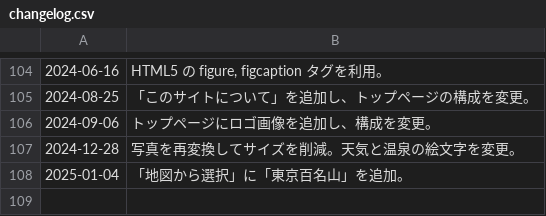
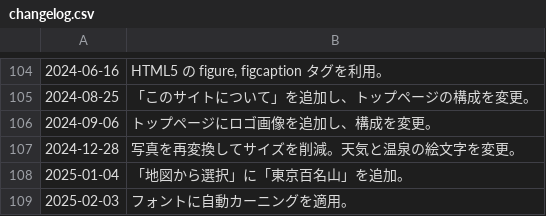
Before and after one commit to anineco/trip-report-cms, a CSV file: data/changelog.csv, drawn as a sheet; only a part is shown, gaps mark what is left out.

```diff
--- a/data/changelog.csv
+++ b/data/changelog.csv
@@ -108 +108,2 @@
 2025-01-04,"「地図から選択」に「東京百名山」を追加。"
+2025-02-03,"フォントに自動カーニングを適用。"
```
Also changed, not shown: 4 other files.
